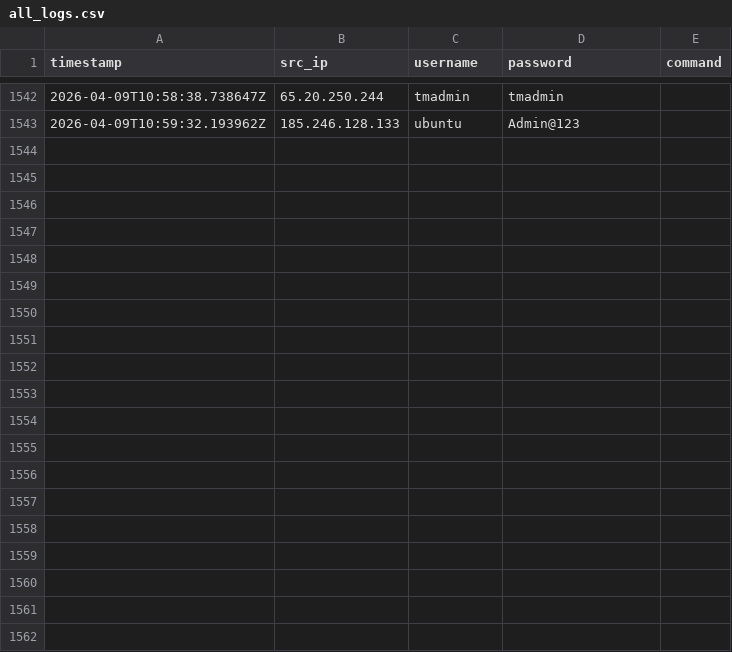
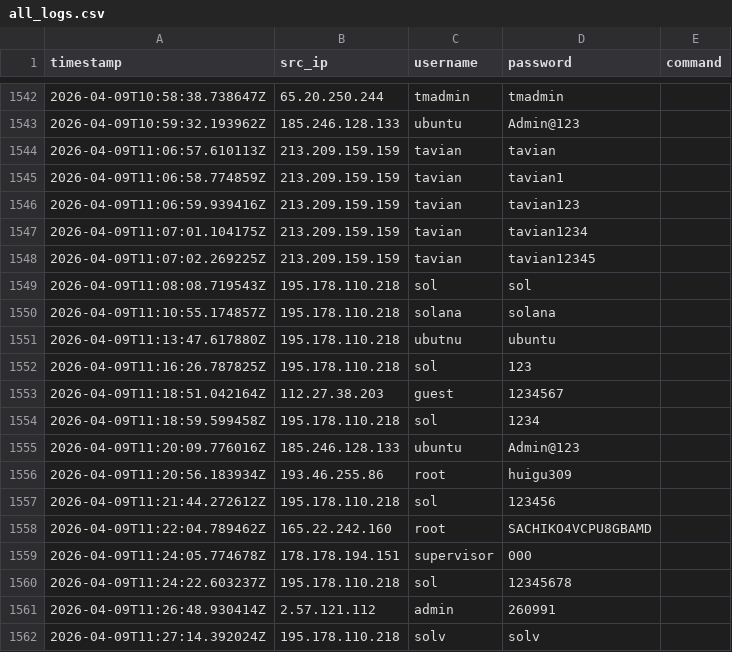
Before and after one commit to Prabhath-de/cowrie-analysis, a CSV file: csv/all_logs.csv, drawn as a sheet; only a part is shown, gaps mark what is left out; the diff covers the shown part only; the diff names each change by its address in the sheet, - before the commit and + after, or states it on an @@ line.

```diff
--- a/csv/all_logs.csv
+++ b/csv/all_logs.csv
+row 1544: 2026-04-09T11:06:57.610113Z | 213.209.159.159 | tavian | tavian
+row 1545: 2026-04-09T11:06:58.774859Z | 213.209.159.159 | tavian | tavian1
+row 1546: 2026-04-09T11:06:59.939416Z | 213.209.159.159 | tavian | tavian123
+row 1547: 2026-04-09T11:07:01.104175Z | 213.209.159.159 | tavian | tavian1234
+row 1548: 2026-04-09T11:07:02.269225Z | 213.209.159.159 | tavian | tavian12345
+row 1549: 2026-04-09T11:08:08.719543Z | 195.178.110.218 | sol | sol
+row 1550: 2026-04-09T11:10:55.174857Z | 195.178.110.218 | solana | solana
+row 1551: 2026-04-09T11:13:47.617880Z | 195.178.110.218 | ubutnu | ubuntu
+row 1552: 2026-04-09T11:16:26.787825Z | 195.178.110.218 | sol | 123
+row 1553: 2026-04-09T11:18:51.042164Z | 112.27.38.203 | guest | 1234567
+row 1554: 2026-04-09T11:18:59.599458Z | 195.178.110.218 | sol | 1234
+row 1555: 2026-04-09T11:20:09.776016Z | 185.246.128.133 | ubuntu | Admin@123
+row 1556: 2026-04-09T11:20:56.183934Z | 193.46.255.86 | root | huigu309
+row 1557: 2026-04-09T11:21:44.272612Z | 195.178.110.218 | sol | 123456
+row 1558: 2026-04-09T11:22:04.789462Z | 165.22.242.160 | root | SACHIKO4VCPU8GBAMD
+row 1559: 2026-04-09T11:24:05.774678Z | 178.178.194.151 | supervisor | 000
+row 1560: 2026-04-09T11:24:22.603237Z | 195.178.110.218 | sol | 12345678
+row 1561: 2026-04-09T11:26:48.930414Z | 2.57.121.112 | admin | 260991
+row 1562: 2026-04-09T11:27:14.392024Z | 195.178.110.218 | solv | solv
```
Also changed, not shown: 22 added rows elsewhere in this file, csv/countries.csv, csv/passwords.csv, 9 other files.
